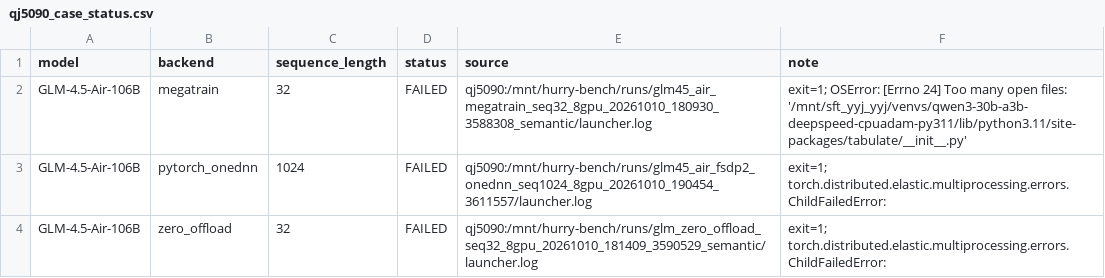
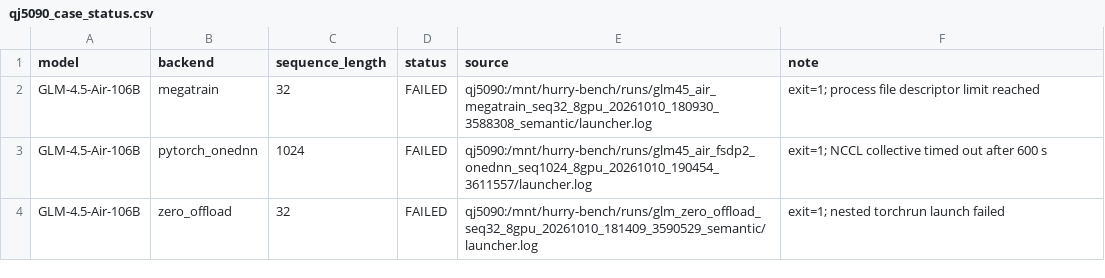
Before and after one commit to yyj6666667/10.10-benchmark, a CSV file: results/qj5090_case_status.csv, drawn as a sheet.

```diff
--- a/results/qj5090_case_status.csv
+++ b/results/qj5090_case_status.csv
@@ -1,4 +1,4 @@
 model,backend,sequence_length,status,source,note
-GLM-4.5-Air-106B,megatrain,32,FAILED,qj5090:/mnt/hurry-bench/runs/glm45_air_megatrain_seq32_8gpu_20261010_180930_3588308_semantic/launcher.log,exit=1; OSError: [Errno 24] Too many open files: '/mnt/sft_yyj_yyj/venvs/qwen3-30b-a3b-deepspeed-cpuadam-py311/lib/python3.11/site-packages/tabulate/__init__.py'
-GLM-4.5-Air-106B,pytorch_onednn,1024,FAILED,qj5090:/mnt/hurry-bench/runs/glm45_air_fsdp2_onednn_seq1024_8gpu_20261010_190454_3611557/launcher.log,exit=1; torch.distributed.elastic.multiprocessing.errors.ChildFailedError:
-GLM-4.5-Air-106B,zero_offload,32,FAILED,qj5090:/mnt/hurry-bench/runs/glm_zero_offload_seq32_8gpu_20261010_181409_3590529_semantic/launcher.log,exit=1; torch.distributed.elastic.multiprocessing.errors.ChildFailedError:
+GLM-4.5-Air-106B,megatrain,32,FAILED,qj5090:/mnt/hurry-bench/runs/glm45_air_megatrain_seq32_8gpu_20261010_180930_3588308_semantic/launcher.log,exit=1; process file descriptor limit reached
+GLM-4.5-Air-106B,pytorch_onednn,1024,FAILED,qj5090:/mnt/hurry-bench/runs/glm45_air_fsdp2_onednn_seq1024_8gpu_20261010_190454_3611557/launcher.log,exit=1; NCCL collective timed out after 600 s
+GLM-4.5-Air-106B,zero_offload,32,FAILED,qj5090:/mnt/hurry-bench/runs/glm_zero_offload_seq32_8gpu_20261010_181409_3590529_semantic/launcher.log,exit=1; nested torchrun launch failed
```
Also changed, not shown: results/qj5090_figure9.csv.
